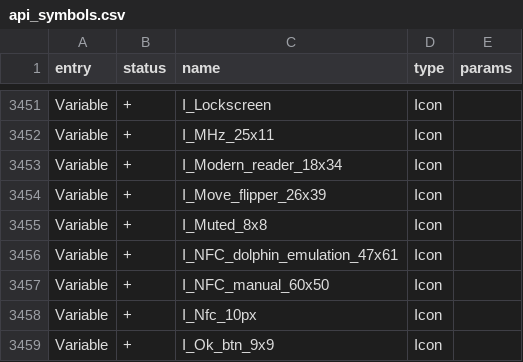
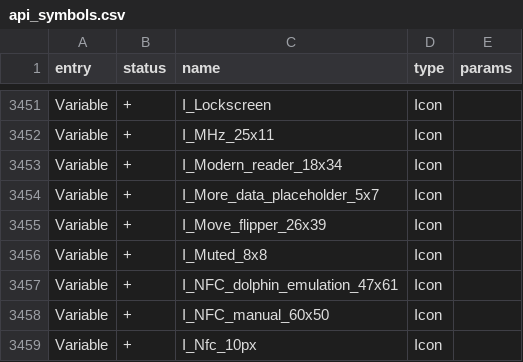
Before and after one commit to KuriGohan-Kamehameha/nXtreme-Firmware, a CSV file: firmware/targets/f7/api_symbols.csv, drawn as a sheet; only a part is shown, gaps mark what is left out; the shorter side is filled out with more unchanged rows; the diff names each change by its address in the sheet, - before the commit and + after, or states it on an @@ line.

Commit message:
Fix api --nobuild

```diff
--- a/firmware/targets/f7/api_symbols.csv
+++ b/firmware/targets/f7/api_symbols.csv
+row 3454: Variable | + | I_More_data_placeholder_5x7 | Icon
```
